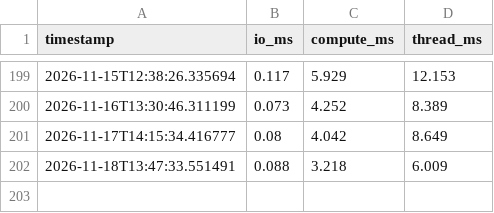
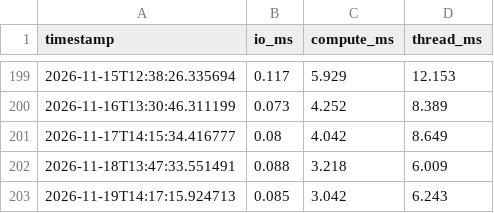
Before and after one commit to SKalt/gheartbeat, a TSV file: data.tsv, drawn as a sheet; only a part is shown, gaps mark what is left out; the diff names each change by its address in the sheet, - before the commit and + after, or states it on an @@ line.

```diff
--- a/data.tsv
+++ b/data.tsv
+row 203: 2026-11-19T14:17:15.924713 | 0.085 | 3.042 | 6.243
```
